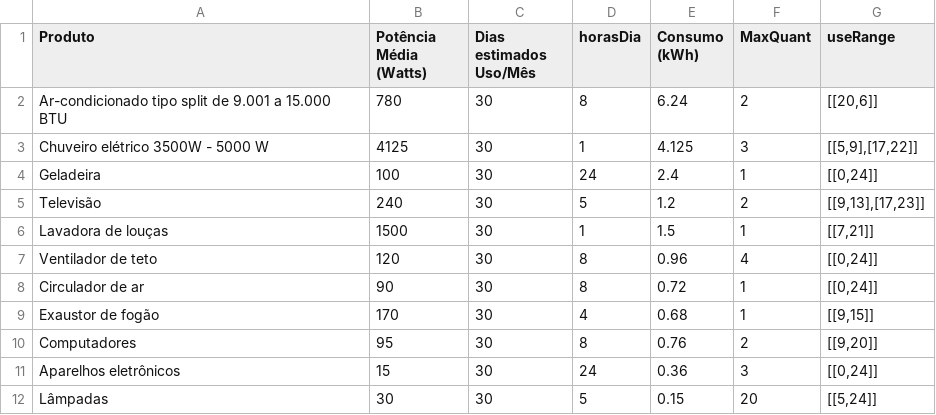
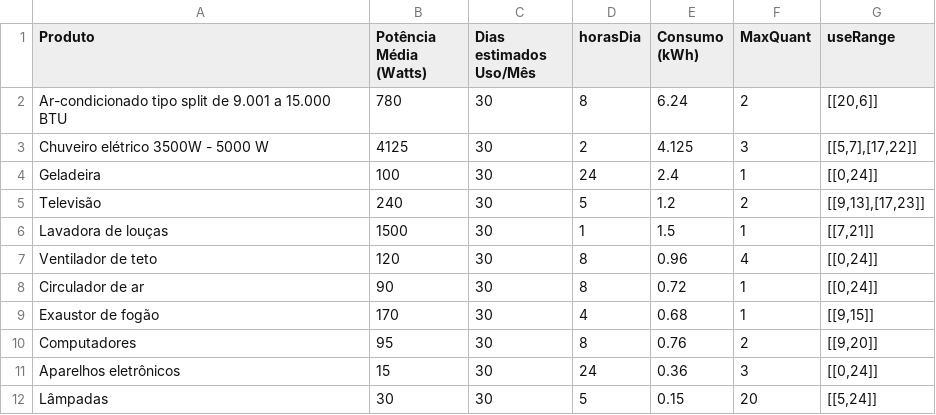
Before and after one commit to artursbm/tarifa-branca-multiagente, a CSV file: tarifa-branca/utils/aparelhos_selecionados.csv, drawn as a sheet.

```diff
--- a/tarifa-branca/utils/aparelhos_selecionados.csv
+++ b/tarifa-branca/utils/aparelhos_selecionados.csv
@@ -2,3 +2,3 @@ Produto,Potência Média (Watts),Dias estimados Uso/Mês,horasDia,Consumo (kWh),
 "Ar-condicionado tipo split de 9.001 a 15.000 BTU",780,30,8,6.24,2,"[[20,6]]"
-"Chuveiro elétrico 3500W - 5000 W",4125,30,1,4.125,3,"[[5,9],[17,22]]"
+"Chuveiro elétrico 3500W - 5000 W",4125,30,2,4.125,3,"[[5,7],[17,22]]"
 "Geladeira",100,30,24,2.4,1,"[[0,24]]"
```
Also changed, not shown: 2 other files.
